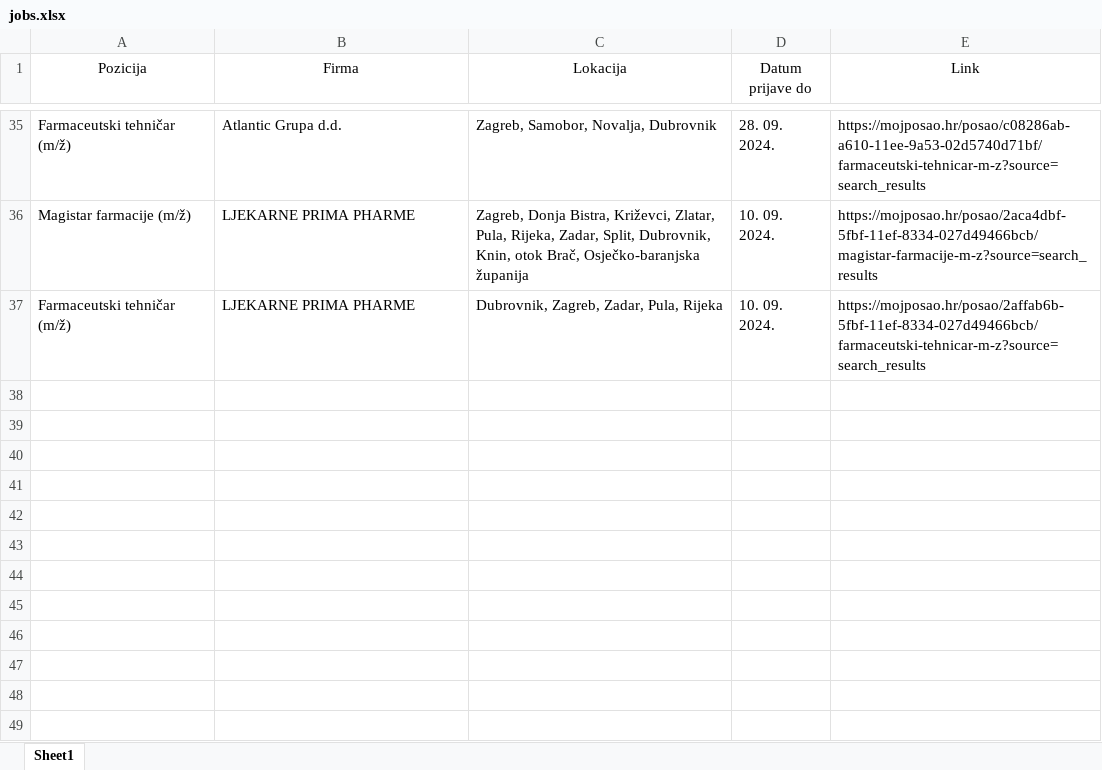
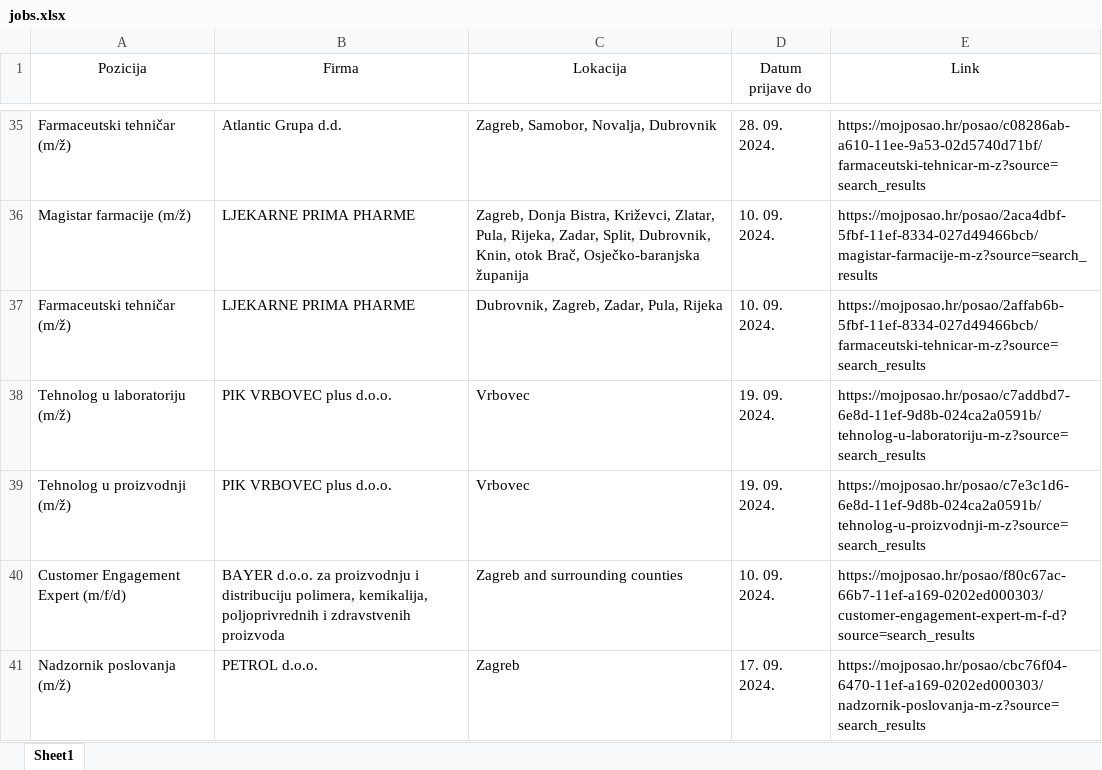
Before and after one commit to FraneCal/moj-posao-scraper, an Excel workbook: jobs.xlsx, sheet Sheet1, drawn as a sheet; only a part is shown, gaps mark what is left out; values as stored, in another font and other column widths than the file's, no borders; the diff names each change by its address in the sheet, - before the commit and + after, or states it on an @@ line.

```diff
--- a/jobs.xlsx (sheet Sheet1)
+++ b/jobs.xlsx (sheet Sheet1)
+row 38: Tehnolog u laboratoriju (m/ž) | PIK VRBOVEC plus d.o.o. | Vrbovec | 19. 09. 2024. | https://mojposao.hr/posao/c7addbd7-6e8d-11ef-9d8b-024ca2a0591b/tehnolog-u-laboratoriju-m-z?source=search_results
+row 39: Tehnolog u proizvodnji (m/ž) | PIK VRBOVEC plus d.o.o. | Vrbovec | 19. 09. 2024. | https://mojposao.hr/posao/c7e3c1d6-6e8d-11ef-9d8b-024ca2a0591b/tehnolog-u-proizvodnji-m-z?source=search_results
+row 40: Customer Engagement Expert (m/f/d) | BAYER d.o.o. za proizvodnju i distribuciju polimera, kemikalija, poljoprivrednih i zdravstvenih proizvoda | Zagreb and surrounding counties | 10. 09. 2024. | https://mojposao.hr/posao/f80c67ac-66b7-11ef-a169-0202ed000303/customer-engagement-expert-m-f-d?source=search_results
+row 41: Nadzornik poslovanja (m/ž) | PETROL d.o.o. | Zagreb | 17. 09. 2024. | https://mojposao.hr/posao/cbc76f04-6470-11ef-a169-0202ed000303/nadzornik-poslovanja-m-z?source=search_results
```
